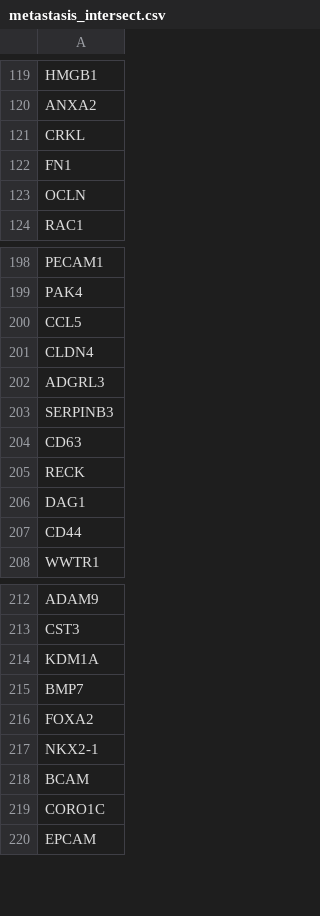
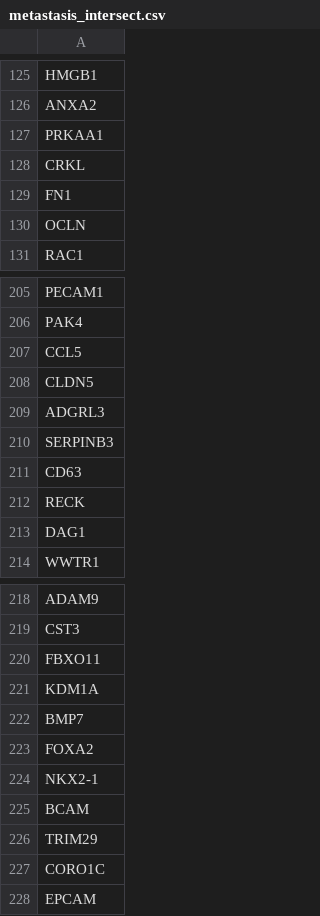
Before and after one commit to dalmolingroup/metastasisevolution, a CSV file: _dev/metastasis_intersect.csv, drawn as a sheet; only a part is shown, gaps mark what is left out; the diff covers the shown part only.

```diff
--- a/_dev/metastasis_intersect.csv
+++ b/_dev/metastasis_intersect.csv
@@ -120,2 +126,3 @@ HMGB1
 ANXA2
+PRKAA1
 CRKL
@@ -200,3 +207,3 @@ PAK4
 CCL5
-CLDN4
+CLDN5
 ADGRL3
@@ -206,3 +213,2 @@ RECK
 DAG1
-CD44
 WWTR1
@@ -213,2 +219,3 @@ ADAM9
 CST3
+FBXO11
 KDM1A
@@ -218,2 +225,3 @@ NKX2-1
 BCAM
+TRIM29
 CORO1C
```
Also changed, not shown: 6 added rows and 1 removed row elsewhere in this file, results/orthology_data/gene_cogs.csv, results/orthology_data/genebridge_result.csv, 36 other files.
